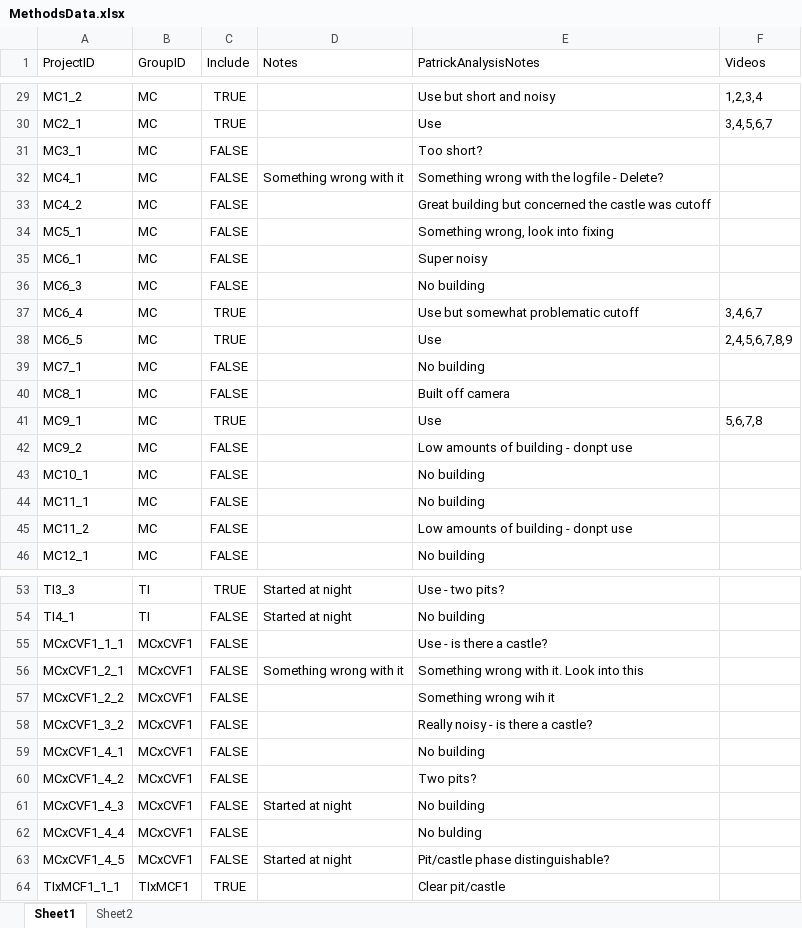
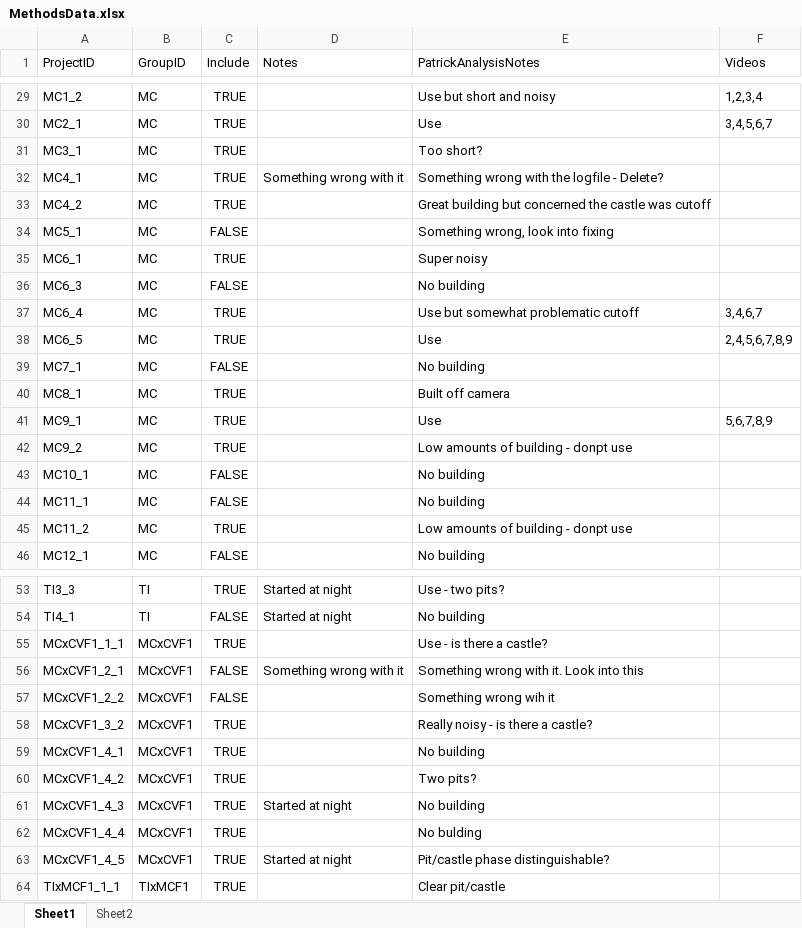
Before and after one commit to ptmcgrat/Kinect2, an Excel workbook: MethodsData.xlsx, sheet Sheet1, drawn as a sheet; only a part is shown, gaps mark what is left out; values as stored, in another font and other column widths than the file's, no borders; the diff covers the shown part only; the diff names each change by its address in the sheet, - before the commit and + after, or states it on an @@ line.

```diff
--- a/MethodsData.xlsx (sheet Sheet1)
+++ b/MethodsData.xlsx (sheet Sheet1)
-C31:C33 (Include): FALSE
+C31:C33 (Include): TRUE
-C35 (Include): FALSE
+C35 (Include): TRUE
-C40 (Include): FALSE
+C40 (Include): TRUE
-F41 (Videos): 5,6,7,8
+F41 (Videos): 5,6,7,8,9
-C42 (Include): FALSE
+C42 (Include): TRUE
-C45 (Include): FALSE
+C45 (Include): TRUE
-C55 (Include): FALSE
+C55 (Include): TRUE
-C58:C63 (Include): FALSE
+C58:C63 (Include): TRUE
```
Also changed, not shown: 20 edited cells elsewhere in this sheet, 3 other files.
